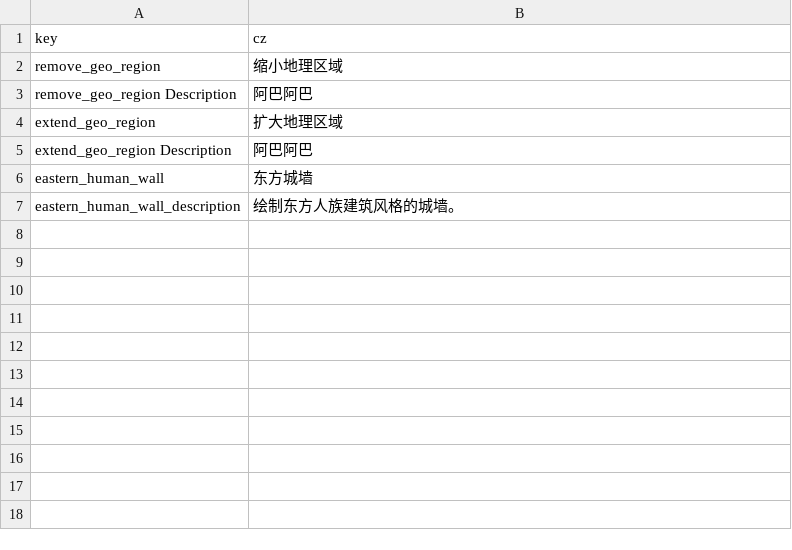
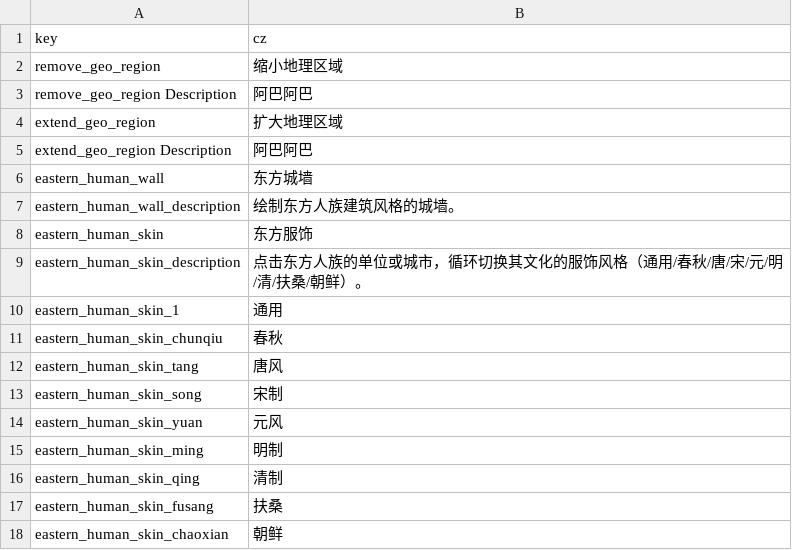
Before and after one commit to inmny/Cultiway-Reborn, a CSV file: Locales/powers.csv, drawn as a sheet; the diff names each change by its address in the sheet, - before the commit and + after, or states it on an @@ line.

```diff
--- a/Locales/powers.csv
+++ b/Locales/powers.csv
+row 8: eastern_human_skin | 东方服饰
+row 9: eastern_human_skin_description | 点击东方人族的单位或城市，循环切换其文化的服饰风格（通用/春秋/唐/宋/元/明/清/扶桑/朝鲜）。
+row 10: eastern_human_skin_1 | 通用
+row 11: eastern_human_skin_chunqiu | 春秋
+row 12: eastern_human_skin_tang | 唐风
+row 13: eastern_human_skin_song | 宋制
+row 14: eastern_human_skin_yuan | 元风
+row 15: eastern_human_skin_ming | 明制
+row 16: eastern_human_skin_qing | 清制
+row 17: eastern_human_skin_fusang | 扶桑
+row 18: eastern_human_skin_chaoxian | 朝鲜
```
Also changed, not shown: 3 other files.
